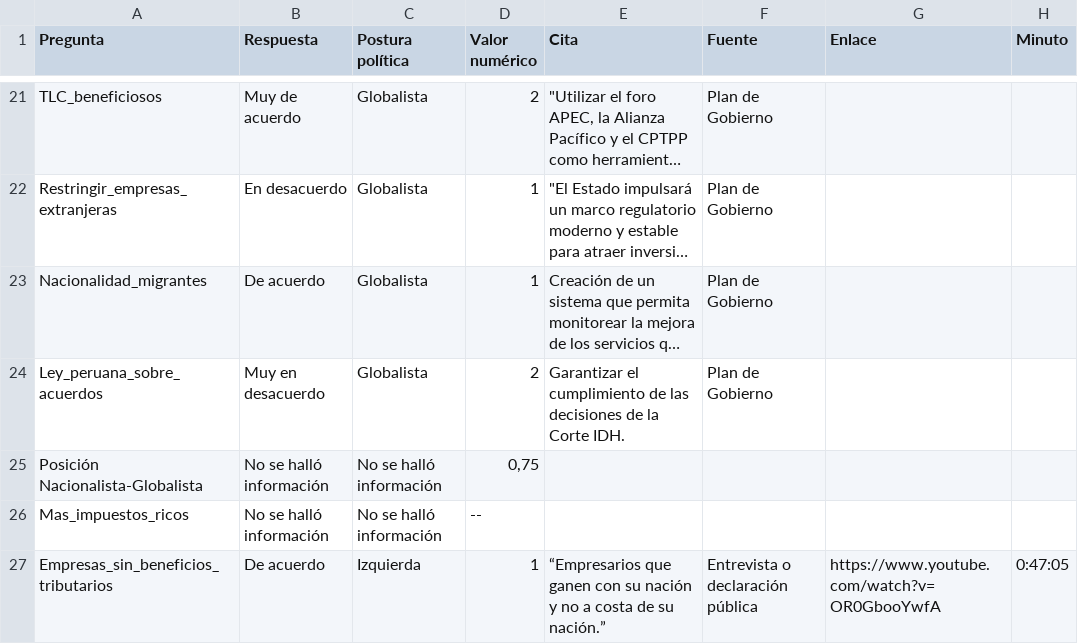
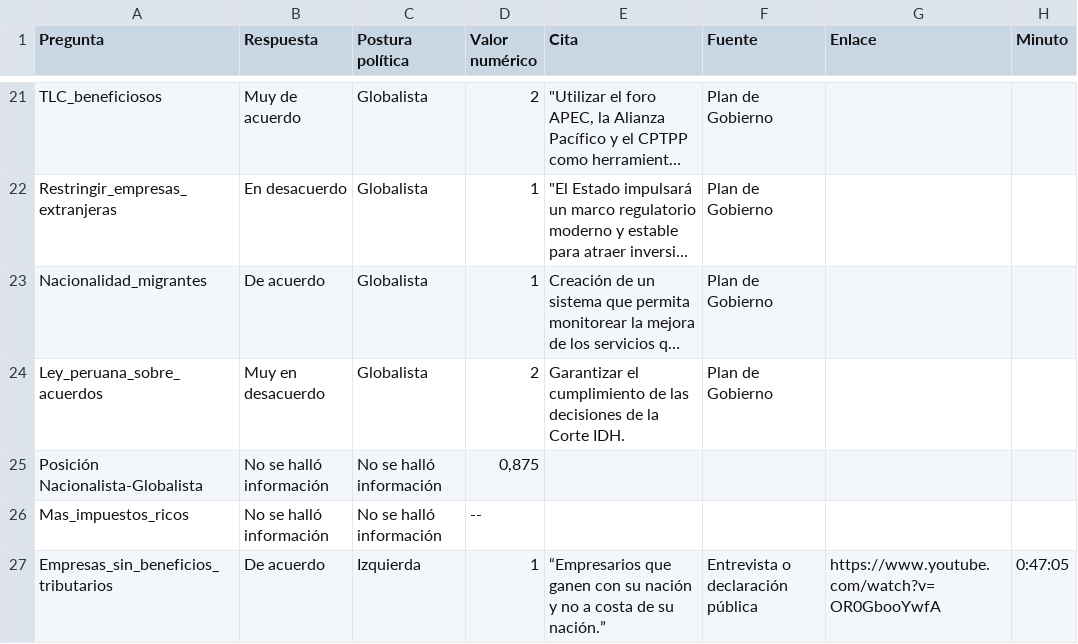
Before and after one commit to bombardeenlima/punto-de-encuentro, a CSV file: src/lib/assets/candidatos/López Chau.csv (was src/lib/assets/candidatos/ López Chau.csv), drawn as a sheet; only a part is shown, gaps mark what is left out; long unchanged cells end in …; the diff names each change by its address in the sheet, - before the commit and + after, or states it on an @@ line.

```diff
--- a/src/lib/assets/candidatos/ López Chau.csv
+++ b/src/lib/assets/candidatos/López Chau.csv
-D25 (Valor numérico): 0,75
+D25 (Valor numérico): 0,875
```
Also changed, not shown: src/lib/assets/candidatos/López Aliaga.csv, src/lib/assets/candidatos/Ricardo Belmont.csv, 23 other files.
